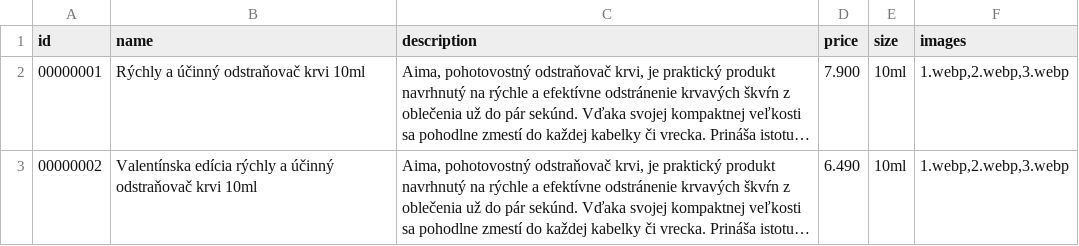
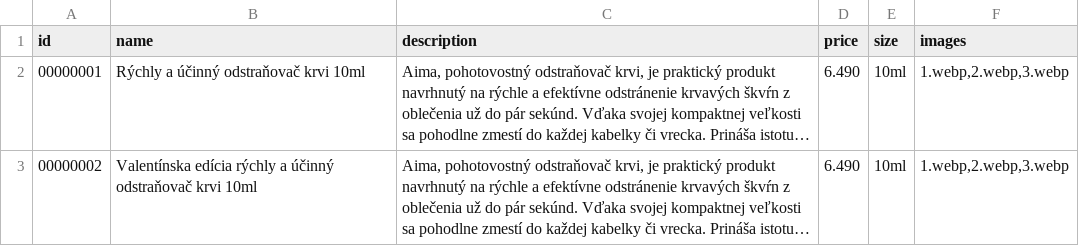
Before and after one commit to PeterWolfKe/aimasf, a CSV file: storage/products.csv, drawn as a sheet; long unchanged cells end in …; the diff names each change by its address in the sheet, - before the commit and + after, or states it on an @@ line.

Commit message:
Orders price fix

```diff
--- a/storage/products.csv
+++ b/storage/products.csv
-D2 (price): 7.900
+D2 (price): 6.490
```
Also changed, not shown: 3 other files.
